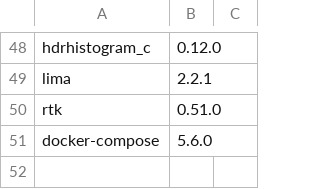
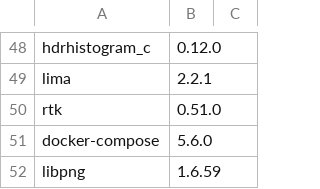
Before and after one commit to quyleanh/homebrew-tap, a TSV file: .github/bottle-deps.tsv, drawn as a sheet; only a part is shown, gaps mark what is left out; the diff names each change by its address in the sheet, - before the commit and + after, or states it on an @@ line.

```diff
--- a/.github/bottle-deps.tsv
+++ b/.github/bottle-deps.tsv
+row 52: libpng | 1.6.59
```
Also changed, not shown: .github/build-times.tsv, 2 other files.
